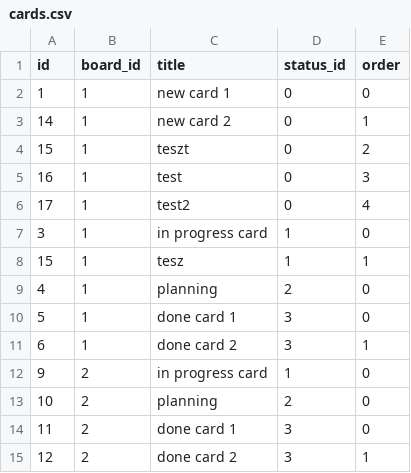
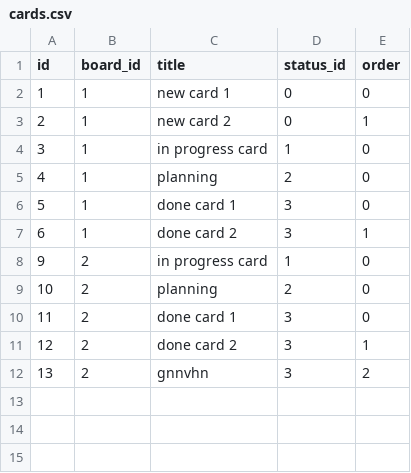
Before and after one commit to leinwanderIstvan/proman-javascript, a CSV file: data/cards.csv, drawn as a sheet; removed rows and columns are numbered as before the commit, all else as after; the diff names each change by its address in the sheet, - before the commit and + after, or states it on an @@ line.

Commit message:
add archive for deleted cards, it works if you delete card by card, or if you delete a board

```diff
--- a/data/cards.csv
+++ b/data/cards.csv
-A3 (id): 14
+A3 (id): 2
-row 4: 15 | 1 | teszt | 0 | 2
-row 5: 16 | 1 | test | 0 | 3
-row 6: 17 | 1 | test2 | 0 | 4
-row 8: 15 | 1 | tesz | 1 | 1
+row 12: 13 | 2 | gnnvhn | 3 | 2
```
Also changed, not shown: 7 other files.
